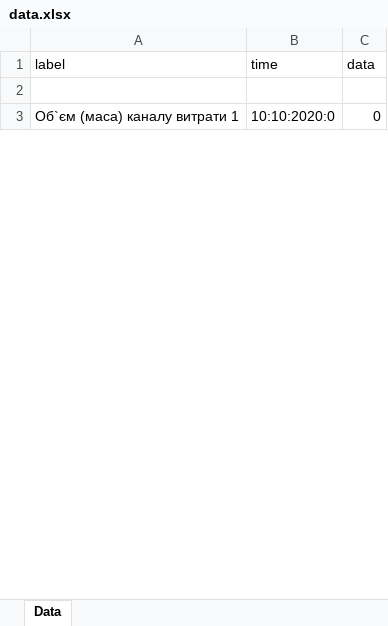
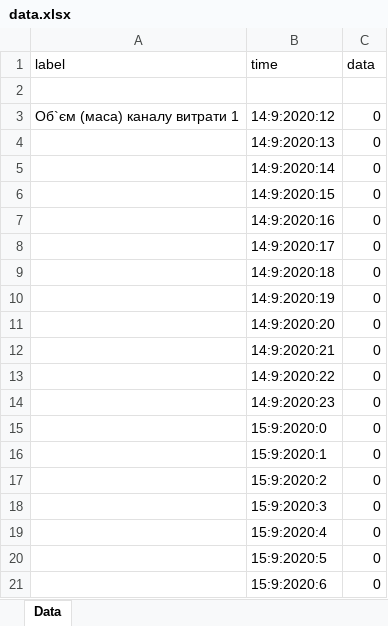
Before and after one commit to kirilloidas/KPI-diploma, an Excel workbook: data.xlsx, sheet Data, drawn as a sheet; only a part is shown; values as stored, in another font and other column widths than the file's, no borders; the diff covers the shown part only; the diff names each change by its address in the sheet, - before the commit and + after, or states it on an @@ line.

```diff
--- a/data.xlsx (sheet Data)
+++ b/data.xlsx (sheet Data)
-B3 (time): 10:10:2020:0
+B3 (time): 14:9:2020:12
+row 4:  | 14:9:2020:13 | 0
+row 5:  | 14:9:2020:14 | 0
+row 6:  | 14:9:2020:15 | 0
+row 7:  | 14:9:2020:16 | 0
+row 8:  | 14:9:2020:17 | 0
+row 9:  | 14:9:2020:18 | 0
+row 10:  | 14:9:2020:19 | 0
+row 11:  | 14:9:2020:20 | 0
+row 12:  | 14:9:2020:21 | 0
+row 13:  | 14:9:2020:22 | 0
+row 14:  | 14:9:2020:23 | 0
+row 15:  | 15:9:2020:0 | 0
+row 16:  | 15:9:2020:1 | 0
+row 17:  | 15:9:2020:2 | 0
+row 18:  | 15:9:2020:3 | 0
+row 19:  | 15:9:2020:4 | 0
+row 20:  | 15:9:2020:5 | 0
+row 21:  | 15:9:2020:6 | 0
```
Also changed, not shown: 622 added rows, 70 removed rows and 84 edited cells elsewhere in this sheet, 16 other files.
